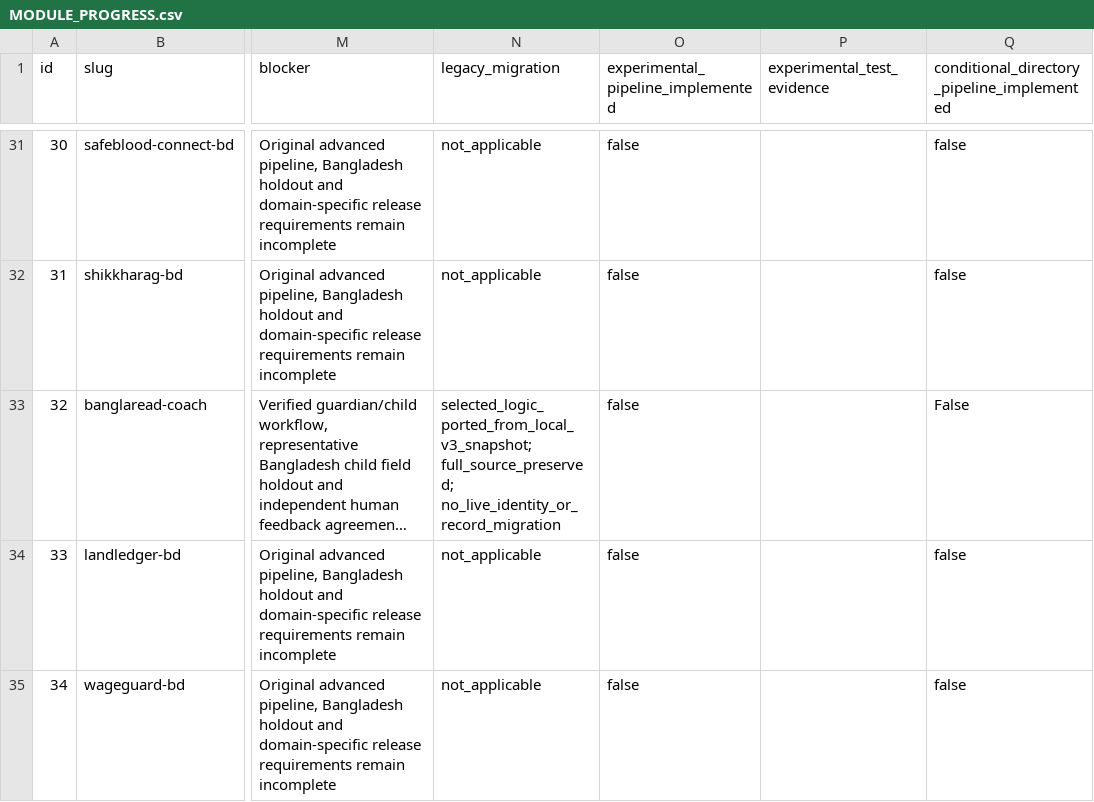
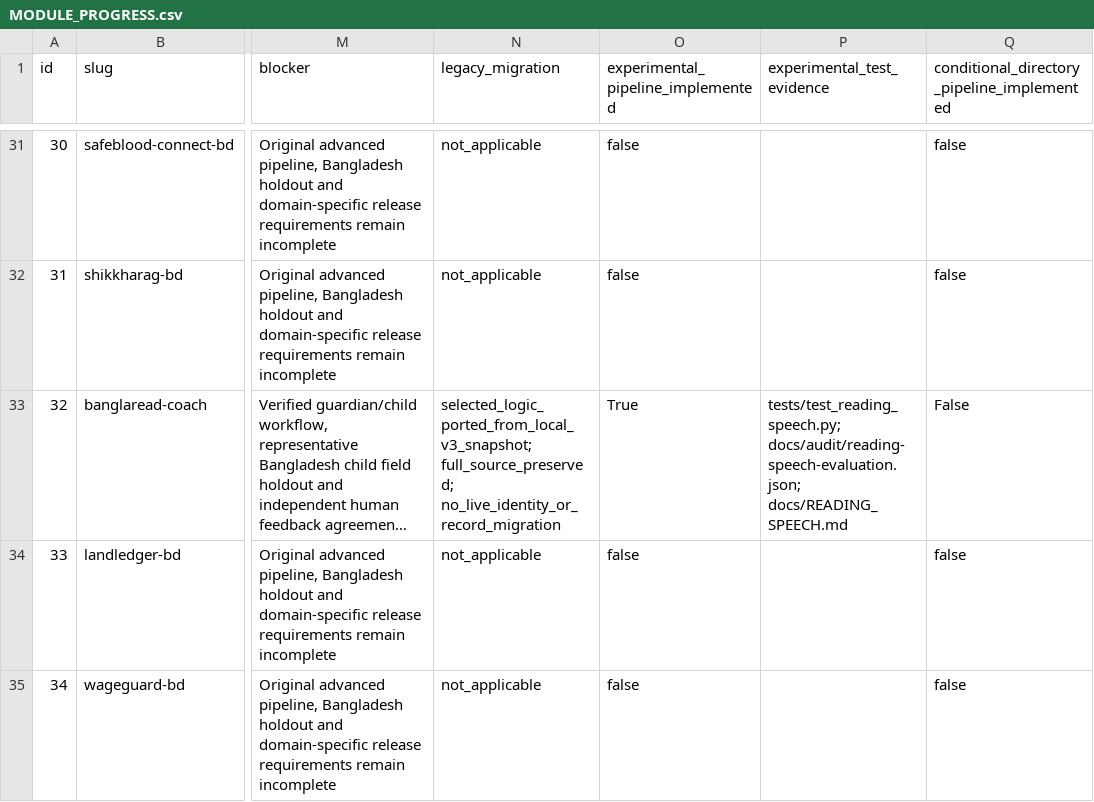
Before and after one commit to EMON-721/Mouchak-AI-platform, a CSV file: MODULE_PROGRESS.csv, drawn as a sheet; only a part is shown, gaps mark what is left out; long unchanged cells end in …; the diff names each change by its address in the sheet, - before the commit and + after, or states it on an @@ line.

Commit message:
Record verified 511-test reading content release checkpoint and explicit remaining scope

```diff
--- a/MODULE_PROGRESS.csv
+++ b/MODULE_PROGRESS.csv
-O33: false
+O33: True
-P33 (experimental_test_evidence): (empty)
+P33 (experimental_test_evidence): tests/test_reading_speech.py; docs/audit/reading-speech-evaluation.json; docs/READING_SPEECH.md
```
Also changed, not shown: 4 other files.
